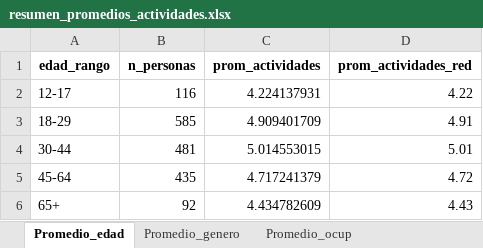
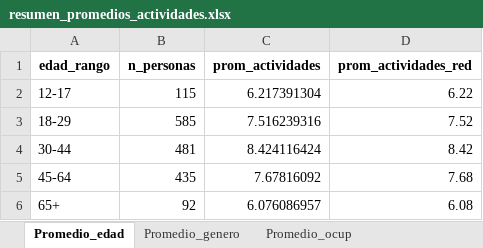
Before and after one commit to PabloHernandez7/PracticaCienciaDeDatos, an Excel workbook: resumen_promedios_actividades.xlsx, sheet Promedio_edad, drawn as a sheet; values as stored, in another font and other column widths than the file's, no borders; the diff names each change by its address in the sheet, - before the commit and + after, or states it on an @@ line.

```diff
--- a/resumen_promedios_actividades.xlsx (sheet Promedio_edad)
+++ b/resumen_promedios_actividades.xlsx (sheet Promedio_edad)
-B2 (n_personas): 116
+B2 (n_personas): 115
-C2 (prom_actividades): 4.224137931
+C2 (prom_actividades): 6.217391304
-D2 (prom_actividades_red): 4.22
+D2 (prom_actividades_red): 6.22
-C3 (prom_actividades): 4.909401709
+C3 (prom_actividades): 7.516239316
-D3 (prom_actividades_red): 4.91
+D3 (prom_actividades_red): 7.52
-C4 (prom_actividades): 5.014553015
+C4 (prom_actividades): 8.424116424
-D4 (prom_actividades_red): 5.01
+D4 (prom_actividades_red): 8.42
-C5 (prom_actividades): 4.717241379
+C5 (prom_actividades): 7.67816092
-D5 (prom_actividades_red): 4.72
+D5 (prom_actividades_red): 7.68
-C6 (prom_actividades): 4.434782609
+C6 (prom_actividades): 6.076086957
-D6 (prom_actividades_red): 4.43
+D6 (prom_actividades_red): 6.08
```
Also changed, not shown: sheet Promedio_ocup, sheet Promedio_genero, 4 other files.
